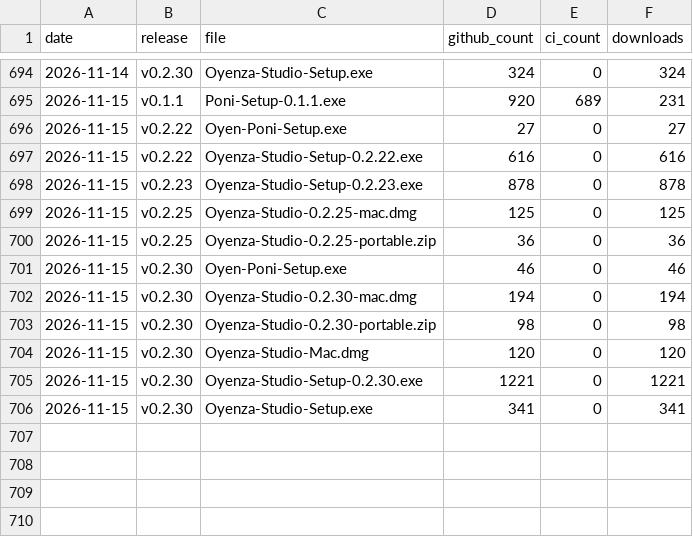
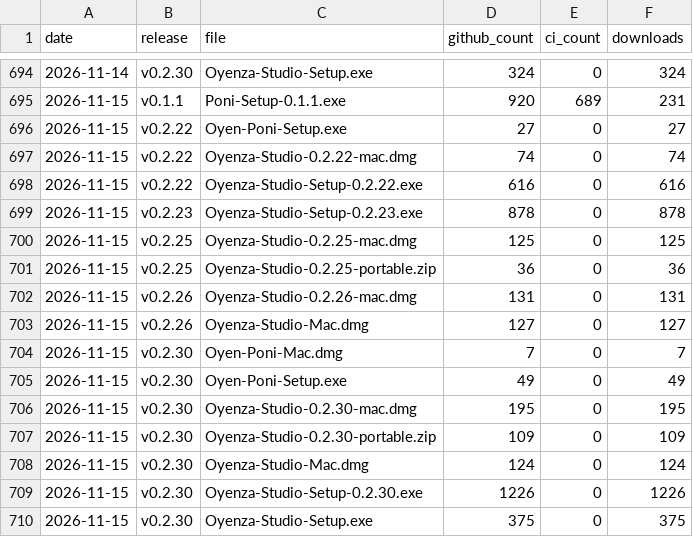
Before and after one commit to lucacadalora/oyenza-studio, a CSV file: data/downloads.csv, drawn as a sheet; only a part is shown, gaps mark what is left out.

```diff
--- a/data/downloads.csv
+++ b/data/downloads.csv
@@ -696,2 +696,3 @@ date,release,file,github_count,ci_count,downloads
 2026-11-15,v0.2.22,Oyen-Poni-Setup.exe,27,0,27
+2026-11-15,v0.2.22,Oyenza-Studio-0.2.22-mac.dmg,74,0,74
 2026-11-15,v0.2.22,Oyenza-Studio-Setup-0.2.22.exe,616,0,616
@@ -700,7 +701,10 @@ date,release,file,github_count,ci_count,downloads
 2026-11-15,v0.2.25,Oyenza-Studio-0.2.25-portable.zip,36,0,36
-2026-11-15,v0.2.30,Oyen-Poni-Setup.exe,46,0,46
-2026-11-15,v0.2.30,Oyenza-Studio-0.2.30-mac.dmg,194,0,194
-2026-11-15,v0.2.30,Oyenza-Studio-0.2.30-portable.zip,98,0,98
-2026-11-15,v0.2.30,Oyenza-Studio-Mac.dmg,120,0,120
-2026-11-15,v0.2.30,Oyenza-Studio-Setup-0.2.30.exe,1221,0,1221
-2026-11-15,v0.2.30,Oyenza-Studio-Setup.exe,341,0,341
+2026-11-15,v0.2.26,Oyenza-Studio-0.2.26-mac.dmg,131,0,131
+2026-11-15,v0.2.26,Oyenza-Studio-Mac.dmg,127,0,127
+2026-11-15,v0.2.30,Oyen-Poni-Mac.dmg,7,0,7
+2026-11-15,v0.2.30,Oyen-Poni-Setup.exe,49,0,49
+2026-11-15,v0.2.30,Oyenza-Studio-0.2.30-mac.dmg,195,0,195
+2026-11-15,v0.2.30,Oyenza-Studio-0.2.30-portable.zip,109,0,109
+2026-11-15,v0.2.30,Oyenza-Studio-Mac.dmg,124,0,124
+2026-11-15,v0.2.30,Oyenza-Studio-Setup-0.2.30.exe,1226,0,1226
+2026-11-15,v0.2.30,Oyenza-Studio-Setup.exe,375,0,375
```
Also changed, not shown: data/repo.csv, 4 other files.
